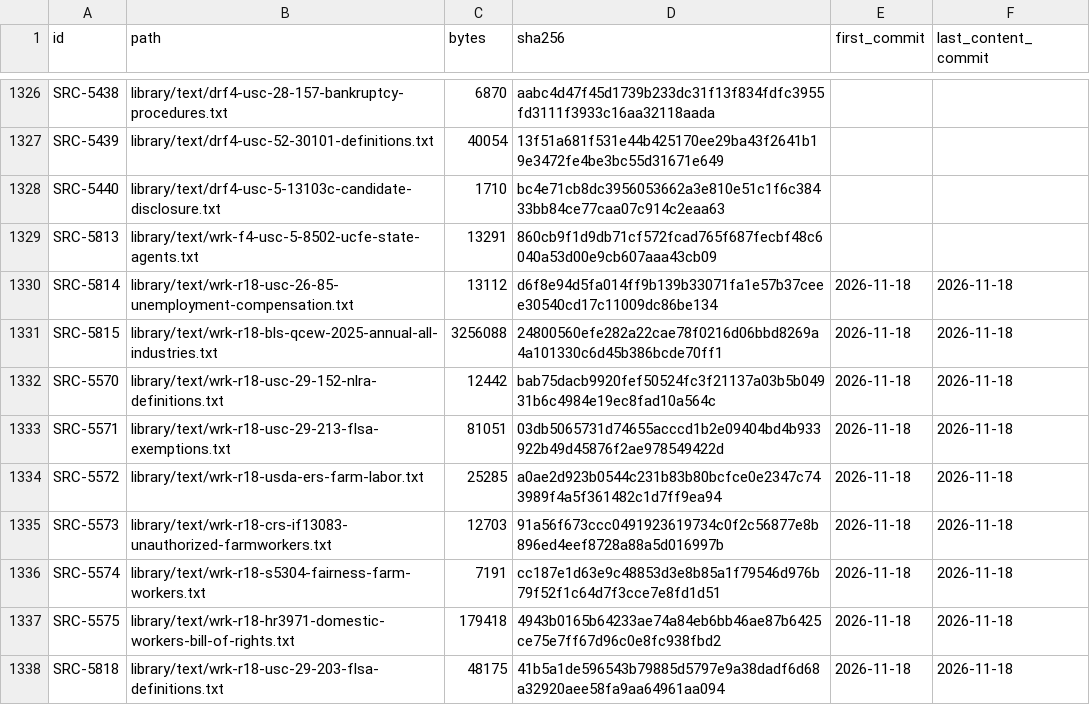
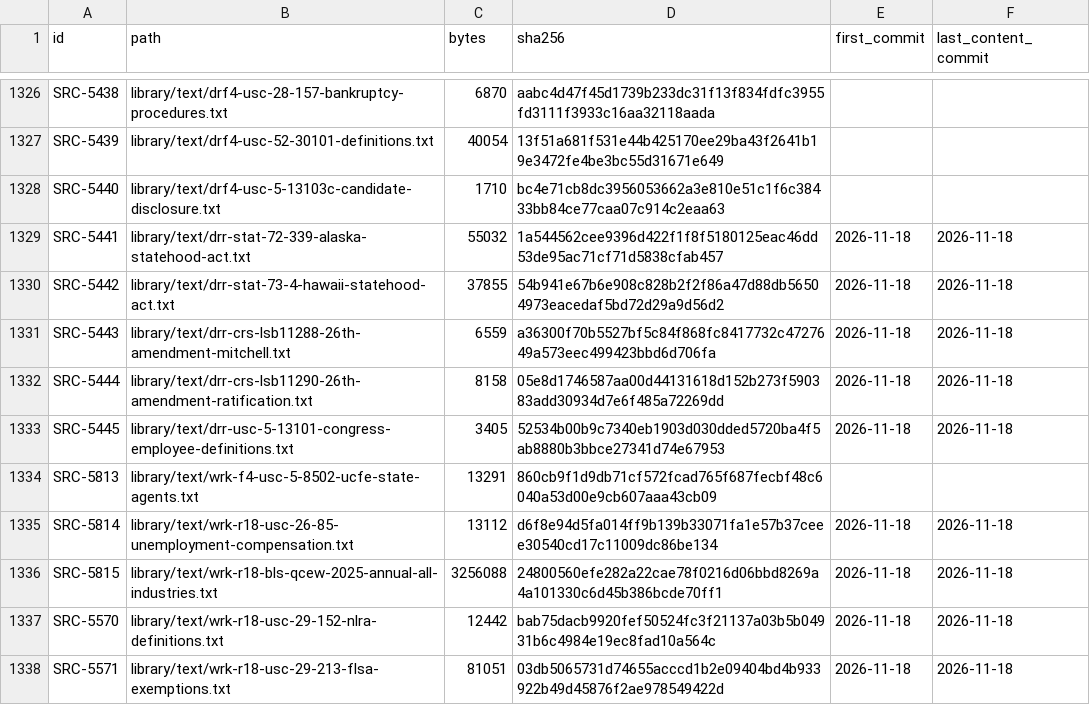
Before and after one commit to fm58cn6g4d-stack/project-2050, a CSV file: library/catalog-facts.csv, drawn as a sheet; only a part is shown, gaps mark what is left out; the shorter side is filled out with more unchanged rows; the diff names each change by its address in the sheet, - before the commit and + after, or states it on an @@ line.

```diff
--- a/library/catalog-facts.csv
+++ b/library/catalog-facts.csv
+row 1329: SRC-5441 | library/text/drr-stat-72-339-alaska-statehood-act.txt | 55032 | 1a544562cee9396d422f1f8f5180125eac46dd53de95ac71cf71d5838cfab457 | 2026-11-18 | 2026-11-18
+row 1330: SRC-5442 | library/text/drr-stat-73-4-hawaii-statehood-act.txt | 37855 | 54b941e67b6e908c828b2f2f86a47d88db56504973eacedaf5bd72d29a9d56d2 | 2026-11-18 | 2026-11-18
+row 1331: SRC-5443 | library/text/drr-crs-lsb11288-26th-amendment-mitchell.txt | 6559 | a36300f70b5527bf5c84f868fc8417732c4727649a573eec499423bbd6d706fa | 2026-11-18 | 2026-11-18
+row 1332: SRC-5444 | library/text/drr-crs-lsb11290-26th-amendment-ratification.txt | 8158 | 05e8d1746587aa00d44131618d152b273f590383add30934d7e6f485a72269dd | 2026-11-18 | 2026-11-18
+row 1333: SRC-5445 | library/text/drr-usc-5-13101-congress-employee-definitions.txt | 3405 | 52534b00b9c7340eb1903d030dded5720ba4f5ab8880b3bbce27341d74e67953 | 2026-11-18 | 2026-11-18
```
Also changed, not shown: 9 other files.
